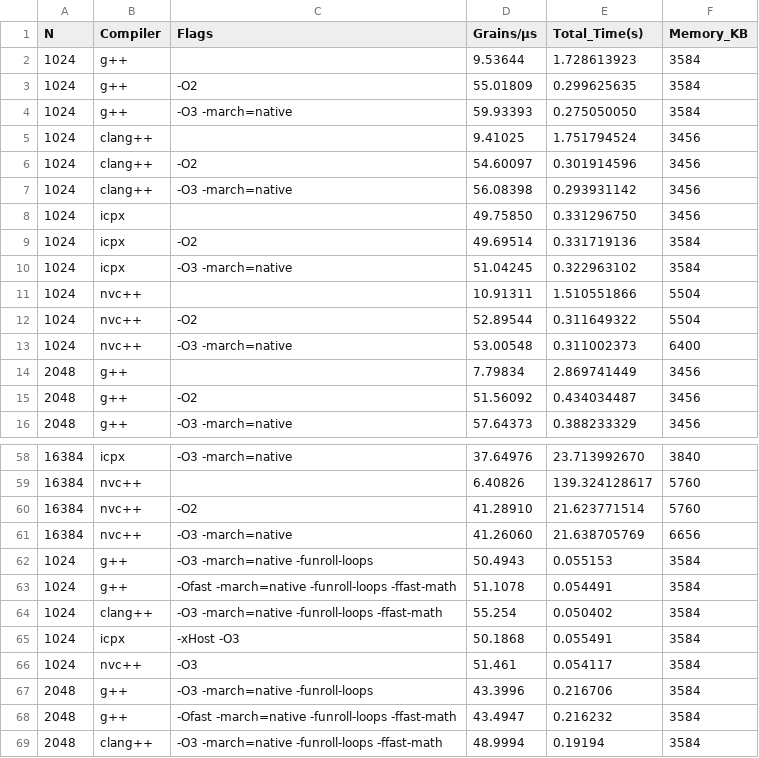
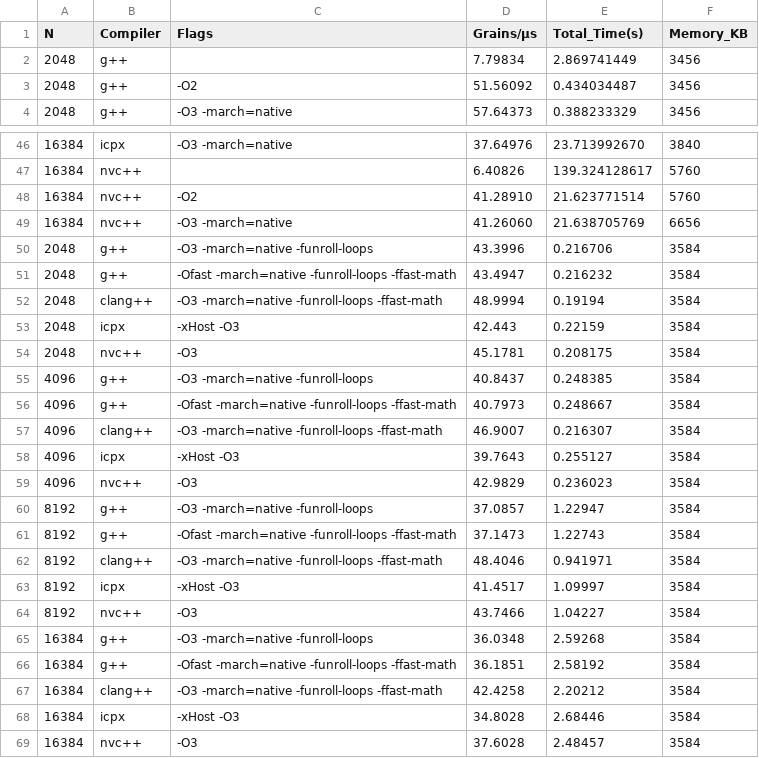
Before and after one commit to gbaudino/tiny_manna, a CSV file: benchmarks/desktop_v0.csv, drawn as a sheet; only a part is shown, gaps mark what is left out; the shorter side is filled out with more unchanged rows; the diff covers the shown part only.

Commit message:
lab 3 desktop

```diff
--- a/benchmarks/desktop_v0.csv
+++ b/benchmarks/desktop_v0.csv
@@ -1,14 +1,2 @@
 N,Compiler,Flags,Grains/µs,Total_Time(s),Memory_KB
-1024,g++,"",9.53644,1.728613923,3584
-1024,g++,"-O2",55.01809,0.299625635,3584
-1024,g++,"-O3 -march=native",59.93393,0.275050050,3584
-1024,clang++,"",9.41025,1.751794524,3456
-1024,clang++,"-O2",54.60097,0.301914596,3456
-1024,clang++,"-O3 -march=native",56.08398,0.293931142,3456
-1024,icpx,"",49.75850,0.331296750,3456
-1024,icpx,"-O2",49.69514,0.331719136,3584
-1024,icpx,"-O3 -march=native",51.04245,0.322963102,3584
-1024,nvc++,"",10.91311,1.510551866,5504
-1024,nvc++,"-O2",52.89544,0.311649322,5504
-1024,nvc++,"-O3 -march=native",53.00548,0.311002373,6400
 2048,g++,"",7.79834,2.869741449,3456
@@ -61,7 +49,2 @@ N,Compiler,Flags,Grains/µs,Total_Time(s),Memory_KB
 16384,nvc++,"-O3 -march=native",41.26060,21.638705769,6656
-1024,g++,"-O3 -march=native -funroll-loops",50.4943,0.055153,3584
-1024,g++,"-Ofast -march=native -funroll-loops -ffast-math",51.1078,0.054491,3584
-1024,clang++,"-O3 -march=native -funroll-loops -ffast-math",55.254,0.050402,3584
-1024,icpx,"-xHost -O3",50.1868,0.055491,3584
-1024,nvc++,"-O3",51.461,0.054117,3584
 2048,g++,"-O3 -march=native -funroll-loops",43.3996,0.216706,3584
```
Also changed, not shown: 5 removed rows elsewhere in this file, benchmarks/desktop_v1.csv, benchmarks/desktop_v2.csv, 16 other files.
